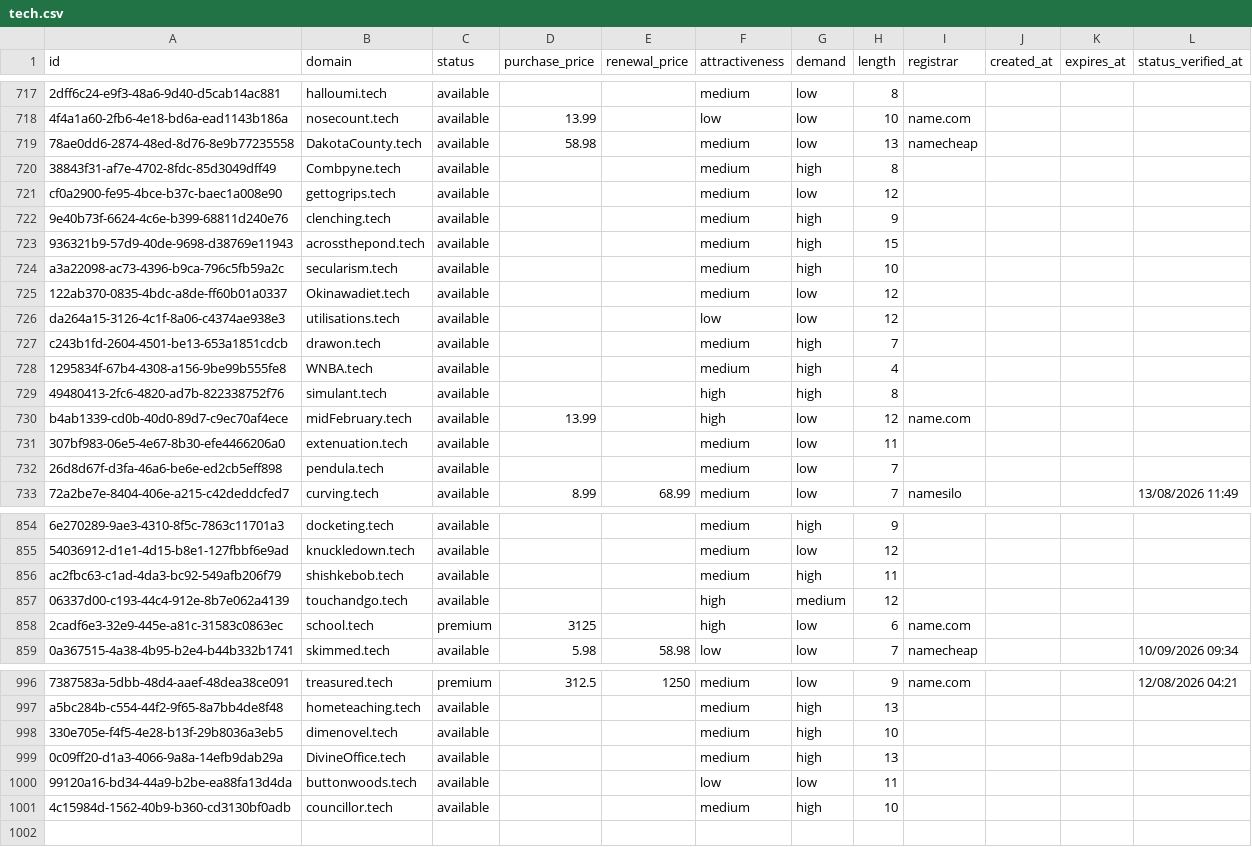
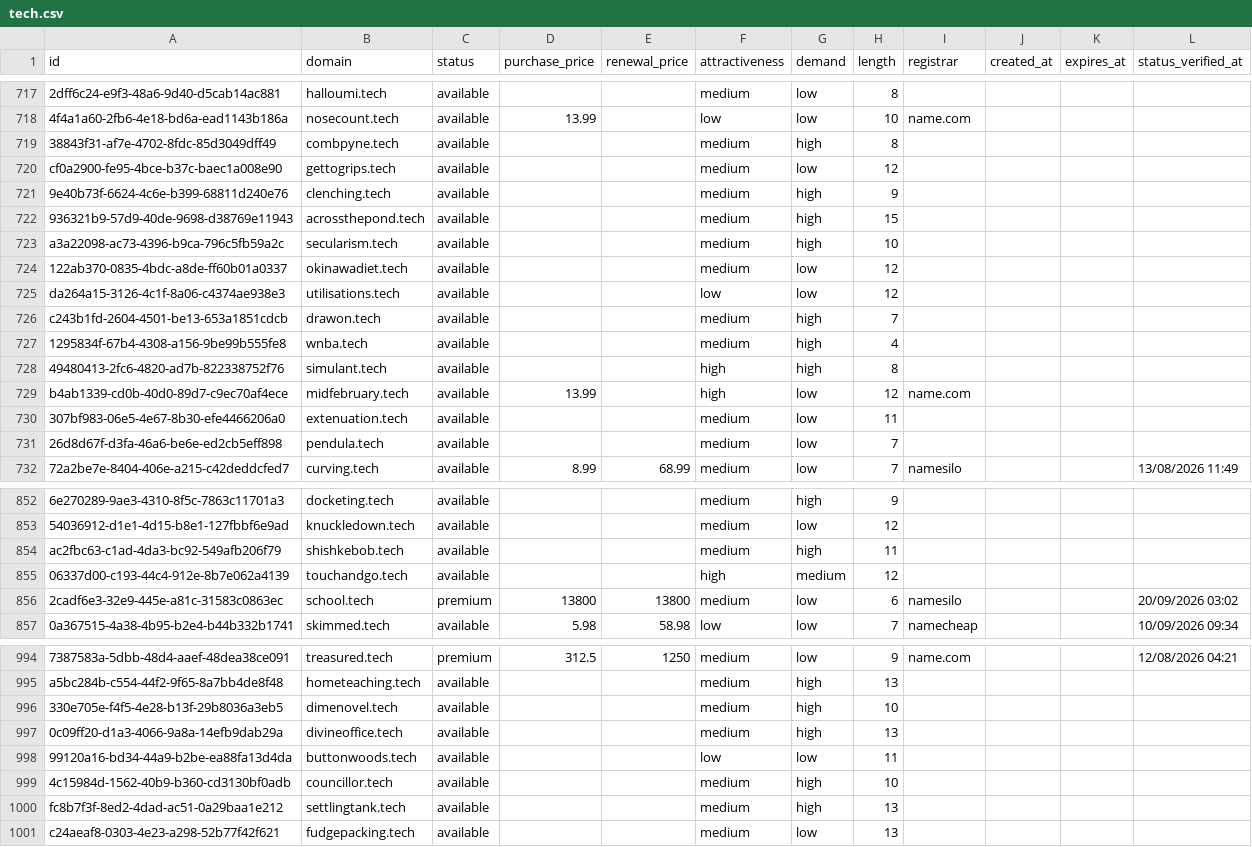
Before and after one commit to UniqueDomains/tech-oneword-domains, a CSV file: tech.csv, drawn as a sheet; only a part is shown, gaps mark what is left out; removed rows and columns are numbered as before the commit, all else as after; the diff covers the shown part only; the diff names each change by its address in the sheet, - before the commit and + after, or states it on an @@ line.

Commit message:
Domains update

```diff
--- a/tech.csv
+++ b/tech.csv
-row 719: 78ae0dd6-2874-48ed-8d76-8e9b77235558 | DakotaCounty.tech | available | 58.98 |  | medium | low | 13 | namecheap
-B719 (domain): Combpyne.tech
+B719 (domain): combpyne.tech
-B724 (domain): Okinawadiet.tech
+B724 (domain): okinawadiet.tech
-B727 (domain): WNBA.tech
+B727 (domain): wnba.tech
-B729 (domain): midFebruary.tech
+B729 (domain): midfebruary.tech
-D856 (purchase_price): 3125
+D856 (purchase_price): 13800
-E856 (renewal_price): (empty)
+E856 (renewal_price): 13800
-F856 (attractiveness): high
+F856 (attractiveness): medium
-I856 (registrar): name.com
+I856 (registrar): namesilo
-L856 (status_verified_at): (empty)
+L856 (status_verified_at): 20/09/2026 03:02
-B997 (domain): DivineOffice.tech
+B997 (domain): divineoffice.tech
+row 1000: fc8b7f3f-8ed2-4dad-ac51-0a29baa1e212 | settlingtank.tech | available |  |  | medium | high | 13
+row 1001: c24aeaf8-0303-4e23-a298-52b77f42f621 | fudgepacking.tech | available |  |  | medium | low | 13
```
Also changed, not shown: 1 removed row and 127 edited cells elsewhere in this file, 4 other files.
